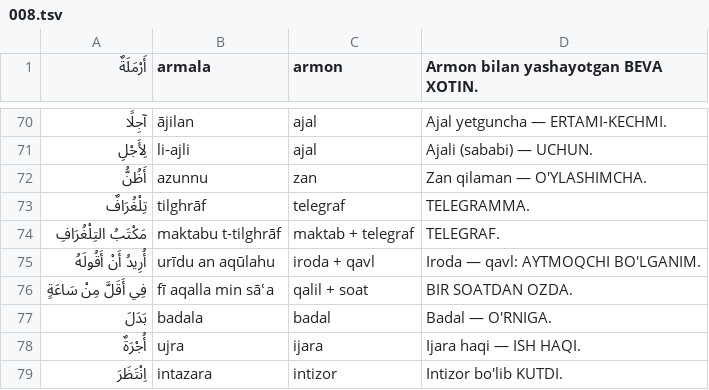
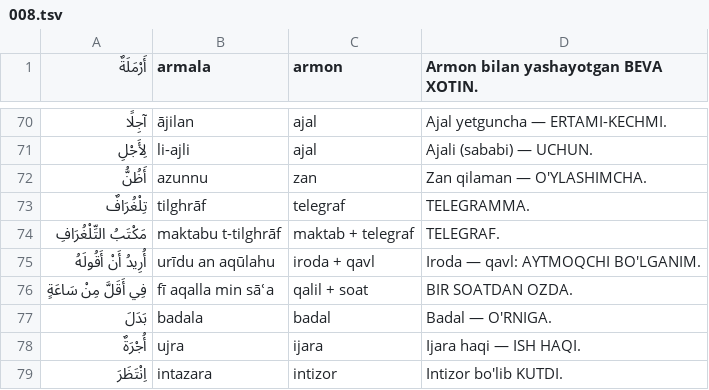
Before and after one commit to nazokat777/learn-arabic-easily, a TSV file: app/tool/ilgak/008.tsv, drawn as a sheet; only a part is shown, gaps mark what is left out.

```diff
--- a/app/tool/ilgak/008.tsv
+++ b/app/tool/ilgak/008.tsv
@@ -73,3 +73,3 @@
 تِلْغُرَافٌ	tilghrāf	telegraf	TELEGRAMMA.
-مَكْتَبُ التِلْغُرَافِ	maktabu t-tilghrāf	maktab + telegraf	TELEGRAF.
+مَكْتَبُ التِّلْغُرَافِ	maktabu t-tilghrāf	maktab + telegraf	TELEGRAF.
 أُرِيدُ أَنْ أَقُولَهُ	urīdu an aqūlahu	iroda + qavl	Iroda — qavl: AYTMOQCHI BO'LGANIM.
```
Also changed, not shown: 30 other files.
